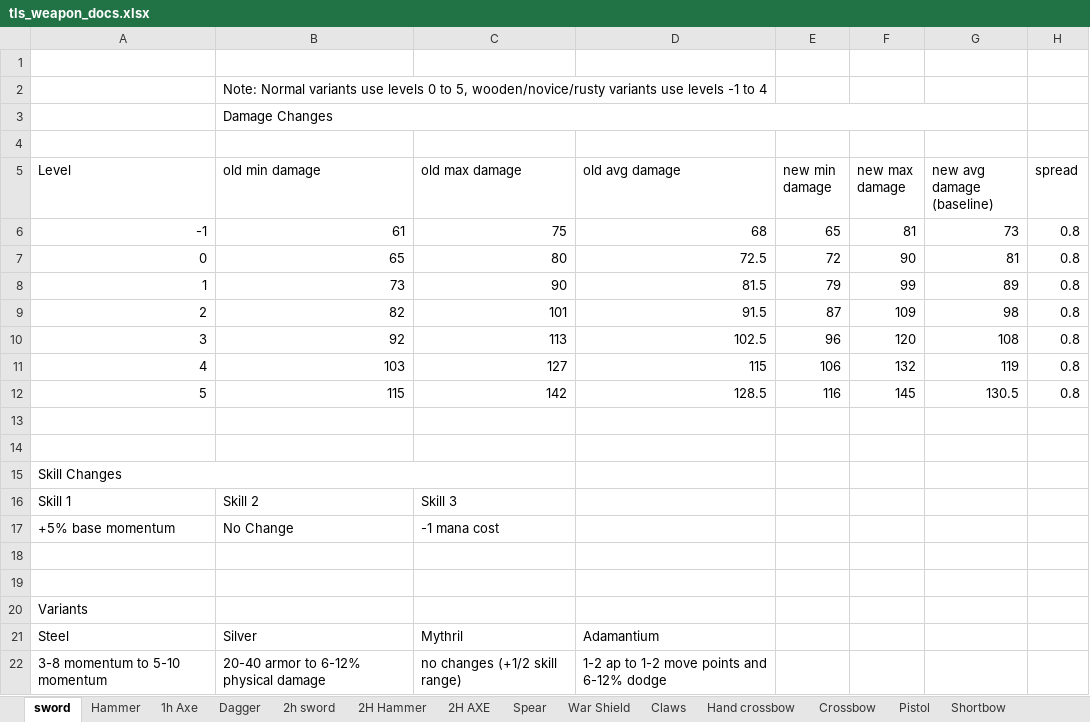
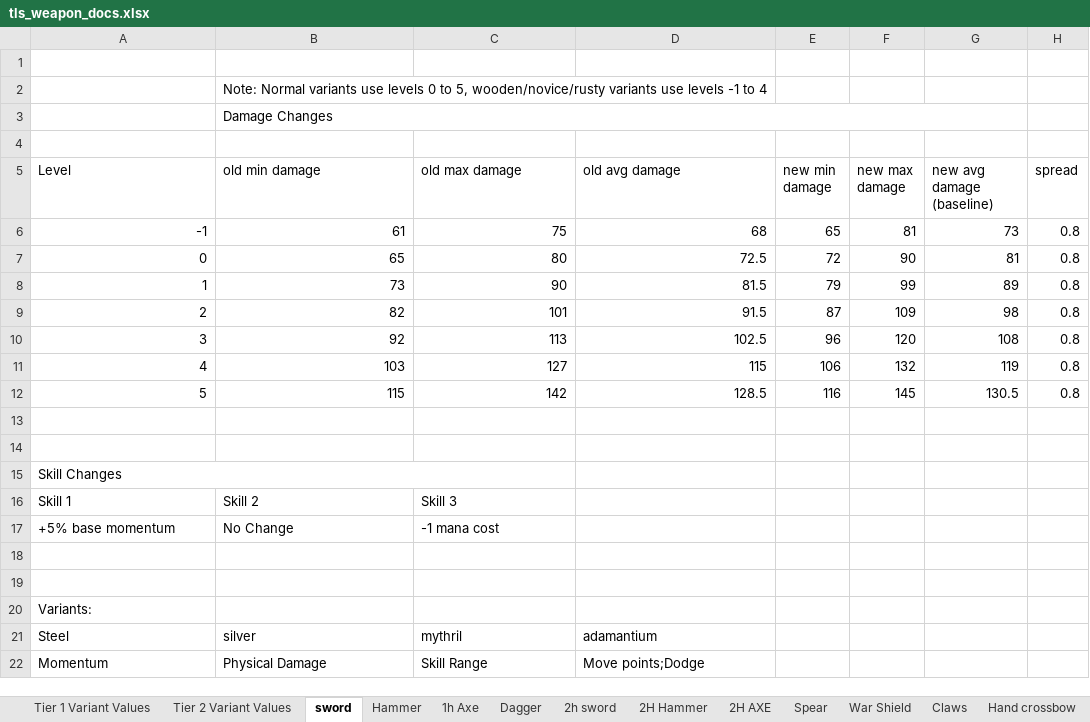
Before and after one commit to Grobobobo/tls_dev2, an Excel workbook: tls_weapon_docs.xlsx, sheet sword, drawn as a sheet; values as stored, in another font and other column widths than the file's, no borders; charts and pictures and table styles not drawn; removed rows and columns are numbered as before the commit, all else as after; the diff names each change by its address in the sheet, - before the commit and + after, or states it on an @@ line.

Commit message:
Update the weapon variant replacement scripts

```diff
--- a/tls_weapon_docs.xlsx (sheet sword)
+++ b/tls_weapon_docs.xlsx (sheet sword)
+sheet tab: Tier 1 Variant Values
+sheet tab: Tier 2 Variant Values
-A20 (Level): Variants
+A20 (Level): Variants:
-B21 (old min damage): Silver
+B21 (old min damage): silver
-C21 (old max damage): Mythril
+C21 (old max damage): mythril
-D21 (old avg damage): Adamantium
+D21 (old avg damage): adamantium
-row 22: 3-8 momentum to 5-10 momentum | 20-40 armor to 6-12% physical damage | no changes (+1/2 skill range) | 1-2 ap to 1-2 move points and 6-12% dodge
+row 22: Momentum | Physical Damage | Skill Range | Move points;Dodge
```
Also changed, not shown: sheet 2h sword, sheet Hammer, sheet Scepter, sheet War Shield, sheet Spear, sheet 1h Axe, 19 more sheets, charts or pictures, 9 other files.
